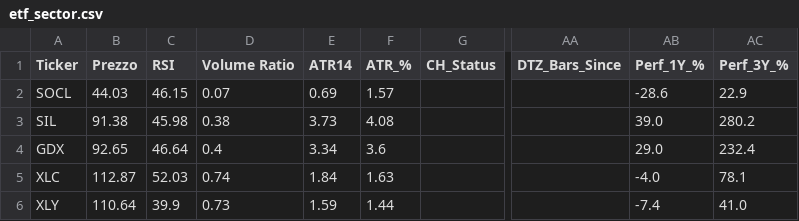
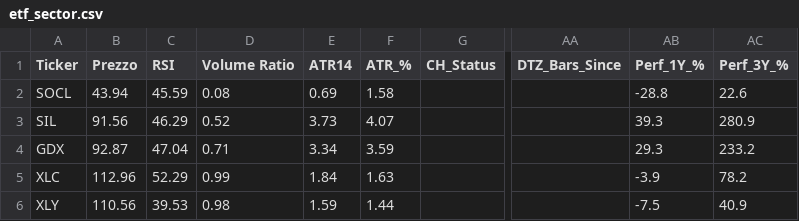
Before and after one commit to nikthetrip/Patterns-Screener, a CSV file: data/etf_sector.csv, drawn as a sheet; only a part is shown, gaps mark what is left out; the diff covers the shown part only; the diff names each change by its address in the sheet, - before the commit and + after, or states it on an @@ line.

```diff
--- a/data/etf_sector.csv
+++ b/data/etf_sector.csv
-B2 (Prezzo): 44.03
+B2 (Prezzo): 43.94
-C2 (RSI): 46.15
+C2 (RSI): 45.59
-D2 (Volume Ratio): 0.07
+D2 (Volume Ratio): 0.08
-F2 (ATR_%): 1.57
+F2 (ATR_%): 1.58
-AB2 (Perf_1Y_%): -28.6
+AB2 (Perf_1Y_%): -28.8
-AC2 (Perf_3Y_%): 22.9
+AC2 (Perf_3Y_%): 22.6
-B3 (Prezzo): 91.38
+B3 (Prezzo): 91.56
-C3 (RSI): 45.98
+C3 (RSI): 46.29
-D3 (Volume Ratio): 0.38
+D3 (Volume Ratio): 0.52
-F3 (ATR_%): 4.08
+F3 (ATR_%): 4.07
-AB3 (Perf_1Y_%): 39.0
+AB3 (Perf_1Y_%): 39.3
-AC3 (Perf_3Y_%): 280.2
+AC3 (Perf_3Y_%): 280.9
-B4 (Prezzo): 92.65
+B4 (Prezzo): 92.87
-C4 (RSI): 46.64
+C4 (RSI): 47.04
-D4 (Volume Ratio): 0.4
+D4 (Volume Ratio): 0.71
-F4 (ATR_%): 3.6
+F4 (ATR_%): 3.59
-AB4 (Perf_1Y_%): 29.0
+AB4 (Perf_1Y_%): 29.3
-AC4 (Perf_3Y_%): 232.4
+AC4 (Perf_3Y_%): 233.2
-B5 (Prezzo): 112.87
+B5 (Prezzo): 112.96
-C5 (RSI): 52.03
+C5 (RSI): 52.29
-D5 (Volume Ratio): 0.74
+D5 (Volume Ratio): 0.99
-AB5 (Perf_1Y_%): -4.0
+AB5 (Perf_1Y_%): -3.9
-AC5 (Perf_3Y_%): 78.1
+AC5 (Perf_3Y_%): 78.2
-B6 (Prezzo): 110.64
+B6 (Prezzo): 110.56
-C6 (RSI): 39.9
+C6 (RSI): 39.53
-D6 (Volume Ratio): 0.73
+D6 (Volume Ratio): 0.98
-AB6 (Perf_1Y_%): -7.4
+AB6 (Perf_1Y_%): -7.5
-AC6 (Perf_3Y_%): 41.0
+AC6 (Perf_3Y_%): 40.9
```
Also changed, not shown: 64 edited cells elsewhere in this file, data/etf_info.csv, data/stocks_4H.csv, 4 other files.
